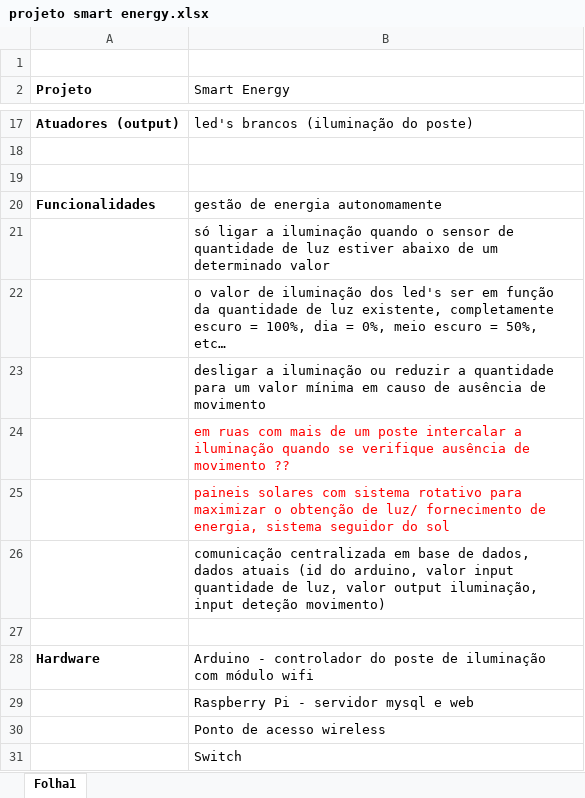
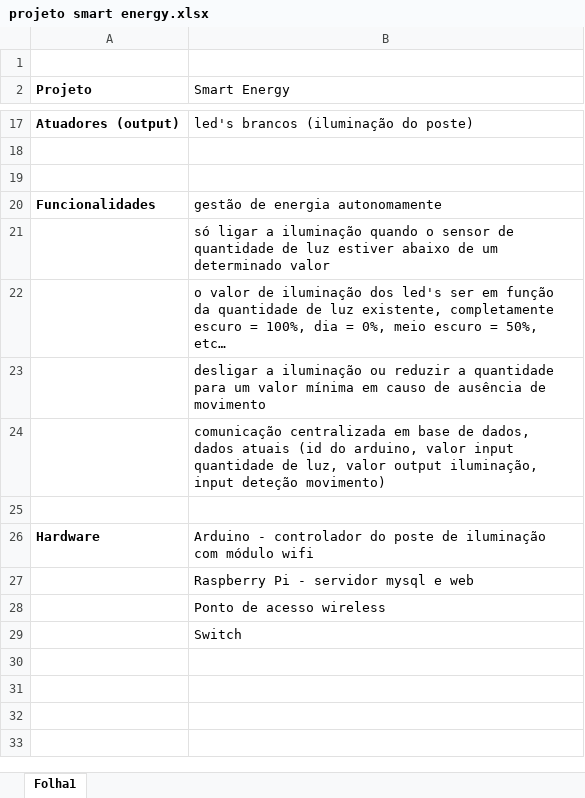
Before and after one commit to azevedotiago/LESI3_SmartCampus, an Excel workbook: PA/projeto smart energy.xlsx, sheet Folha1, drawn as a sheet; only a part is shown, gaps mark what is left out; values as stored, in another font and other column widths than the file's, no borders; the diff names each change by its address in the sheet, - before the commit and + after, or states it on an @@ line.

Commit message:
20220929 1958

```diff
--- a/PA/projeto smart energy.xlsx (sheet Folha1)
+++ b/PA/projeto smart energy.xlsx (sheet Folha1)
-row 24:  | em ruas com mais de um poste intercalar a iluminação quando se verifique ausência de movimento ??
-row 25:  | paineis solares com sistema rotativo para maximizar o obtenção de luz/ fornecimento de energia, sistema seguidor do sol
```
